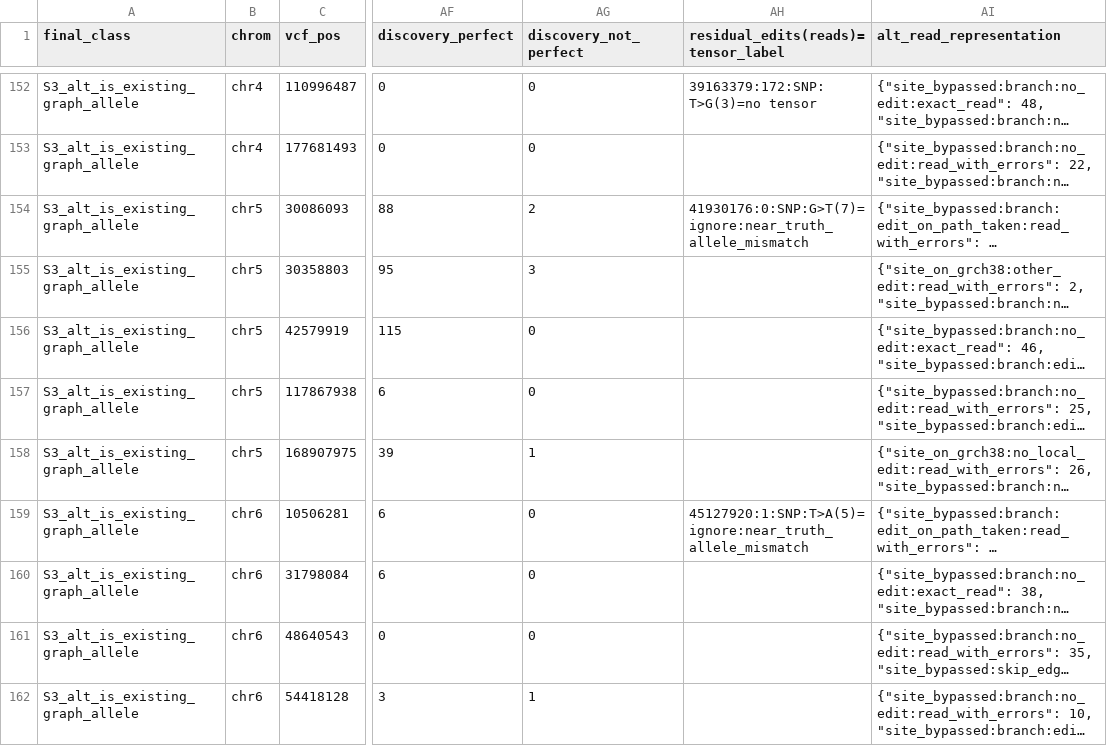
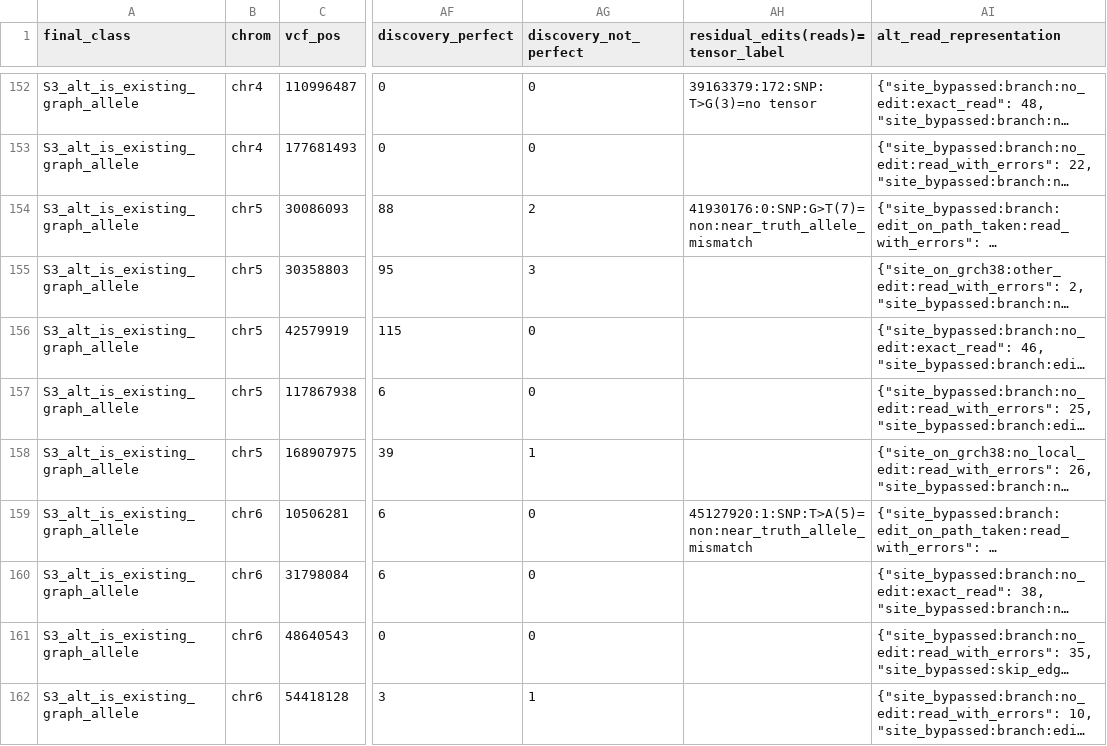
Before and after one commit to Jiawei-Shen/Pansoma, a TSV file: analysis/hg008_somatic_miss_20260926/illumina/snv_no_candidate.tsv, drawn as a sheet; only a part is shown, gaps mark what is left out; long unchanged cells end in …; the diff covers the shown part only; the diff names each change by its address in the sheet, - before the commit and + after, or states it on an @@ line.

```diff
--- a/analysis/hg008_somatic_miss_20260926/illumina/snv_no_candidate.tsv
+++ b/analysis/hg008_somatic_miss_20260926/illumina/snv_no_candidate.tsv
-AH154: 41930176:0:SNP:G>T(7)=ignore:near_truth_allele_mismatch
+AH154: 41930176:0:SNP:G>T(7)=non:near_truth_allele_mismatch
-AH159: 45127920:1:SNP:T>A(5)=ignore:near_truth_allele_mismatch
+AH159: 45127920:1:SNP:T>A(5)=non:near_truth_allele_mismatch
```
Also changed, not shown: 74 edited cells elsewhere in this file, analysis/hg008_somatic_miss_20260926/illumina/controls.tsv, analysis/hg008_somatic_miss_20260926/illumina/residual_edits_labelled_germline.tsv, 21 other files.
